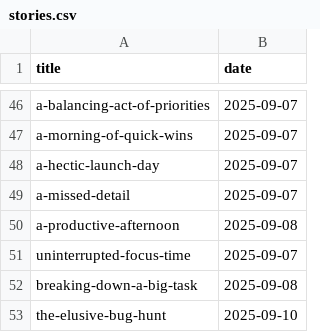
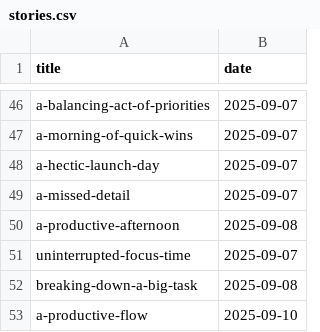
Before and after one commit to muhfaris/english-vocabulary, a CSV file: stories.csv, drawn as a sheet; only a part is shown, gaps mark what is left out.

```diff
--- a/stories.csv
+++ b/stories.csv
@@ -52,2 +52,2 @@ uninterrupted-focus-time,2025-09-07
 breaking-down-a-big-task,2025-09-08
-"the-elusive-bug-hunt","2025-09-10"
+a-productive-flow,2025-09-10
```
Also changed, not shown: vocabularies.csv, 2 other files.
